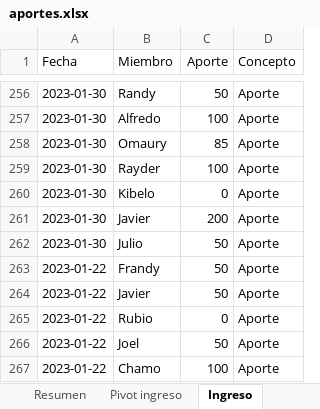
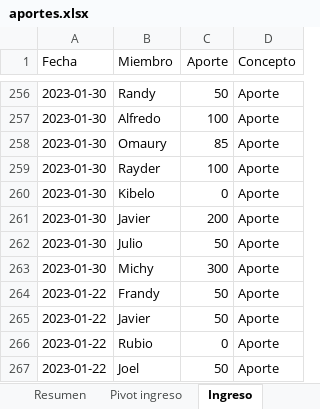
Before and after one commit to Johan-rosa/goat_website, an Excel workbook: data/aportes.xlsx, sheet Ingreso, drawn as a sheet; only a part is shown, gaps mark what is left out; the shorter side is filled out with more unchanged rows; values as stored, in another font and other column widths than the file's, no borders; conditional formats not drawn; the diff names each change by its address in the sheet, - before the commit and + after, or states it on an @@ line.

Commit message:
Pago de Michy

```diff
--- a/data/aportes.xlsx (sheet Ingreso)
+++ b/data/aportes.xlsx (sheet Ingreso)
+row 263: 2023-01-30 | Michy | 300 | Aporte
```
Also changed, not shown: 3 other files.
